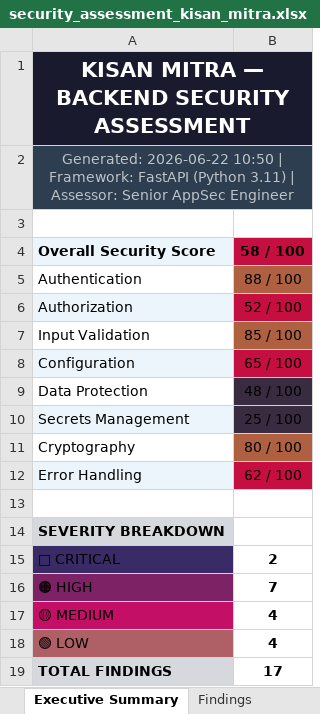
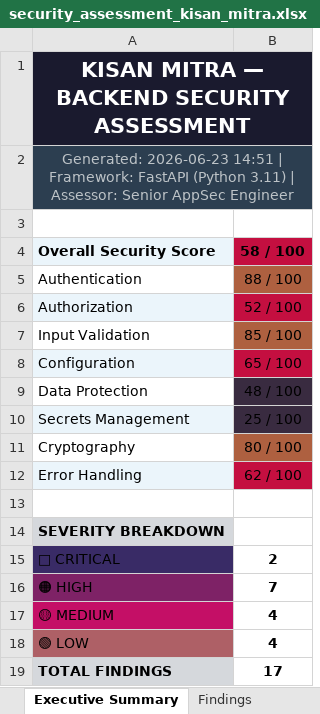
Before and after one commit to durga1610/kisan-mitra-web, an Excel workbook: Vulnerability Test Results/security_assessment_kisan_mitra.xlsx, sheet Executive Summary, drawn as a sheet; values as stored, in another font and other column widths than the file's, no borders; the diff names each change by its address in the sheet, - before the commit and + after, or states it on an @@ line.

Commit message:
audit: correct CI/CD dashboard metrics, update findings spreadsheet status to Resolved, and separate security test cases from scan rules

```diff
--- a/Vulnerability Test Results/security_assessment_kisan_mitra.xlsx (sheet Executive Summary)
+++ b/Vulnerability Test Results/security_assessment_kisan_mitra.xlsx (sheet Executive Summary)
-A2 (Overall Security Score): Generated: 2026-06-22 10:50 | Framework:…
+A2 (Overall Security Score): Generated: 2026-06-23 14:51 | Framework:…
```
Also changed, not shown: sheet Remediation Tracker, sheet Findings, Vulnerability Test Results/endpoint-inventory.xlsx, Vulnerability Test Results/findings.xlsx, 7 other files.
